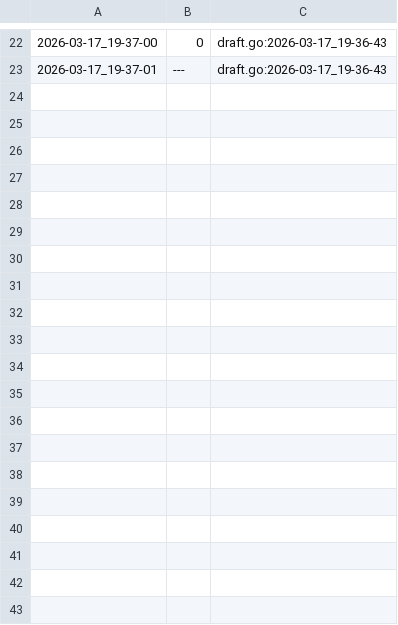
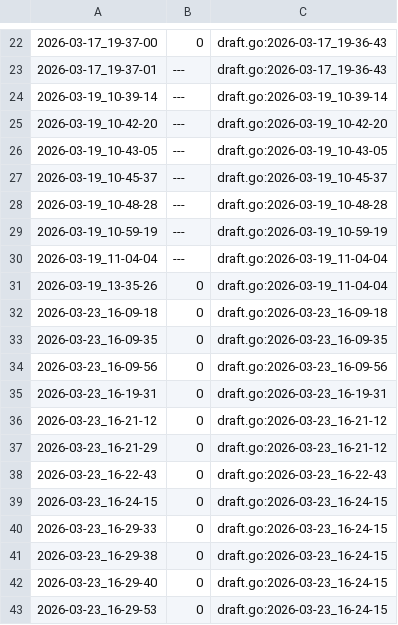
Before and after one commit to qxcode-course/ed-seg-bloco-a-danielDevEs, a CSV file: .tko/track/ed@princesa/track.csv, drawn as a sheet; only a part is shown, gaps mark what is left out; the diff covers the shown part only; the diff names each change by its address in the sheet, - before the commit and + after, or states it on an @@ line.

```diff
--- a/.tko/track/ed@princesa/track.csv
+++ b/.tko/track/ed@princesa/track.csv
+row 24: 2026-03-19_10-39-14 | --- | draft.go:2026-03-19_10-39-14
+row 25: 2026-03-19_10-42-20 | --- | draft.go:2026-03-19_10-42-20
+row 26: 2026-03-19_10-43-05 | --- | draft.go:2026-03-19_10-43-05
+row 27: 2026-03-19_10-45-37 | --- | draft.go:2026-03-19_10-45-37
+row 28: 2026-03-19_10-48-28 | --- | draft.go:2026-03-19_10-48-28
+row 29: 2026-03-19_10-59-19 | --- | draft.go:2026-03-19_10-59-19
+row 30: 2026-03-19_11-04-04 | --- | draft.go:2026-03-19_11-04-04
+row 31: 2026-03-19_13-35-26 | 0 | draft.go:2026-03-19_11-04-04
+row 32: 2026-03-23_16-09-18 | 0 | draft.go:2026-03-23_16-09-18
+row 33: 2026-03-23_16-09-35 | 0 | draft.go:2026-03-23_16-09-35
+row 34: 2026-03-23_16-09-56 | 0 | draft.go:2026-03-23_16-09-56
+row 35: 2026-03-23_16-19-31 | 0 | draft.go:2026-03-23_16-19-31
+row 36: 2026-03-23_16-21-12 | 0 | draft.go:2026-03-23_16-21-12
+row 37: 2026-03-23_16-21-29 | 0 | draft.go:2026-03-23_16-21-12
+row 38: 2026-03-23_16-22-43 | 0 | draft.go:2026-03-23_16-22-43
+row 39: 2026-03-23_16-24-15 | 0 | draft.go:2026-03-23_16-24-15
+row 40: 2026-03-23_16-29-33 | 0 | draft.go:2026-03-23_16-24-15
+row 41: 2026-03-23_16-29-38 | 0 | draft.go:2026-03-23_16-24-15
+row 42: 2026-03-23_16-29-40 | 0 | draft.go:2026-03-23_16-24-15
+row 43: 2026-03-23_16-29-53 | 0 | draft.go:2026-03-23_16-24-15
```
Also changed, not shown: 34 added rows elsewhere in this file, 6 other files.
